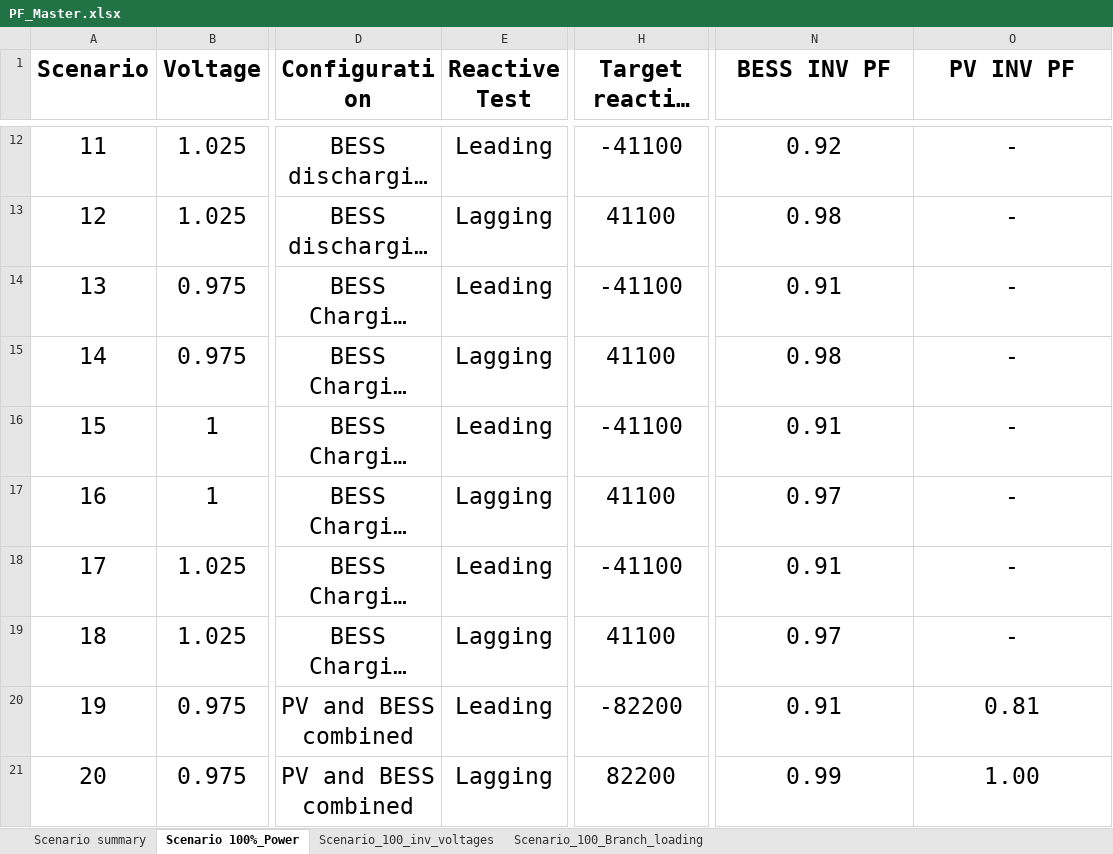
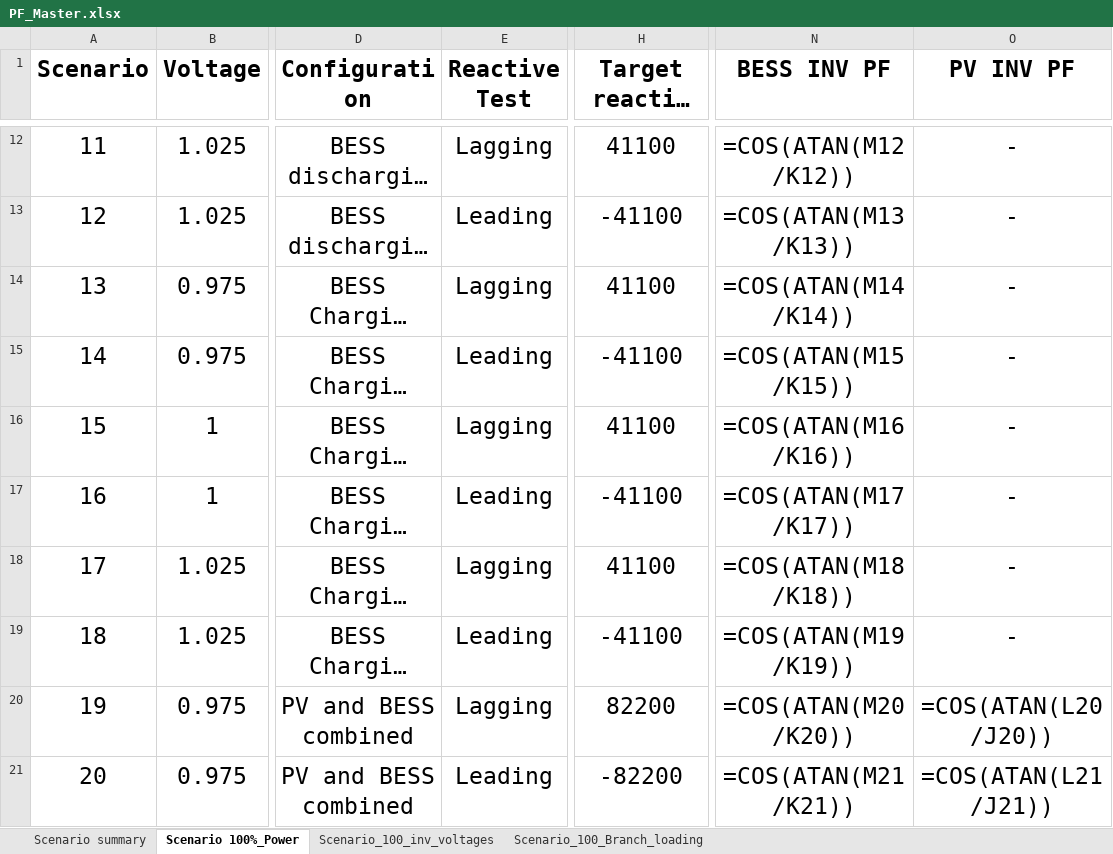
Before and after one commit to PowerLinkTec/EasyPower-Automation, an Excel workbook: PF_Master.xlsx, sheet Scenario 100%_Power, drawn as a sheet; only a part is shown, gaps mark what is left out; long unchanged cells end in …; values as stored, in another font and other column widths than the file's, no borders; formulas without a stored value are shown as written; the diff covers the shown part only; the diff names each change by its address in the sheet, - before the commit and + after, or states it on an @@ line.

```diff
--- a/PF_Master.xlsx (sheet Scenario 100%_Power)
+++ b/PF_Master.xlsx (sheet Scenario 100%_Power)
-E12 (Reactive Test): Leading
+E12 (Reactive Test): Lagging
-H12 (Target reactive power (kVAR)): -41100
+H12 (Target reactive power (kVAR)): 41100
-N12 (BESS INV PF): 0.92
+N12 (BESS INV PF): =COS(ATAN(M12/K12))
-E13 (Reactive Test): Lagging
+E13 (Reactive Test): Leading
-H13 (Target reactive power (kVAR)): 41100
+H13 (Target reactive power (kVAR)): -41100
-N13 (BESS INV PF): 0.98
+N13 (BESS INV PF): =COS(ATAN(M13/K13))
-E14 (Reactive Test): Leading
+E14 (Reactive Test): Lagging
-H14 (Target reactive power (kVAR)): -41100
+H14 (Target reactive power (kVAR)): 41100
-N14 (BESS INV PF): 0.91
+N14 (BESS INV PF): =COS(ATAN(M14/K14))
-E15 (Reactive Test): Lagging
+E15 (Reactive Test): Leading
-H15 (Target reactive power (kVAR)): 41100
+H15 (Target reactive power (kVAR)): -41100
-N15 (BESS INV PF): 0.98
+N15 (BESS INV PF): =COS(ATAN(M15/K15))
-E16 (Reactive Test): Leading
+E16 (Reactive Test): Lagging
-H16 (Target reactive power (kVAR)): -41100
+H16 (Target reactive power (kVAR)): 41100
-N16 (BESS INV PF): 0.91
+N16 (BESS INV PF): =COS(ATAN(M16/K16))
-E17 (Reactive Test): Lagging
+E17 (Reactive Test): Leading
-H17 (Target reactive power (kVAR)): 41100
+H17 (Target reactive power (kVAR)): -41100
-N17 (BESS INV PF): 0.97
+N17 (BESS INV PF): =COS(ATAN(M17/K17))
-E18 (Reactive Test): Leading
+E18 (Reactive Test): Lagging
-H18 (Target reactive power (kVAR)): -41100
+H18 (Target reactive power (kVAR)): 41100
-N18 (BESS INV PF): 0.91
+N18 (BESS INV PF): =COS(ATAN(M18/K18))
-E19 (Reactive Test): Lagging
+E19 (Reactive Test): Leading
-H19 (Target reactive power (kVAR)): 41100
+H19 (Target reactive power (kVAR)): -41100
-N19 (BESS INV PF): 0.97
+N19 (BESS INV PF): =COS(ATAN(M19/K19))
-E20 (Reactive Test): Leading
+E20 (Reactive Test): Lagging
-H20 (Target reactive power (kVAR)): -82200
+H20 (Target reactive power (kVAR)): 82200
-N20 (BESS INV PF): 0.91
+N20 (BESS INV PF): =COS(ATAN(M20/K20))
-O20 (PV INV PF): 0.81
+O20 (PV INV PF): =COS(ATAN(L20/J20))
-E21 (Reactive Test): Lagging
+E21 (Reactive Test): Leading
-H21 (Target reactive power (kVAR)): 82200
+H21 (Target reactive power (kVAR)): -82200
-N21 (BESS INV PF): 0.99
+N21 (BESS INV PF): =COS(ATAN(M21/K21))
-O21 (PV INV PF): 1.00
+O21 (PV INV PF): =COS(ATAN(L21/J21))
```
Also changed, not shown: 59 edited cells elsewhere in this sheet, sheet Scenario_100_Branch_loading, 1 other file.
